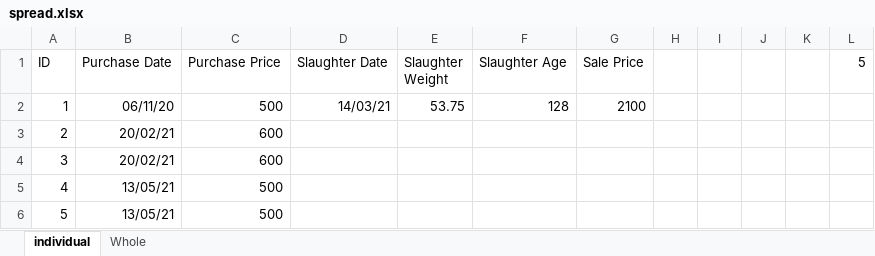
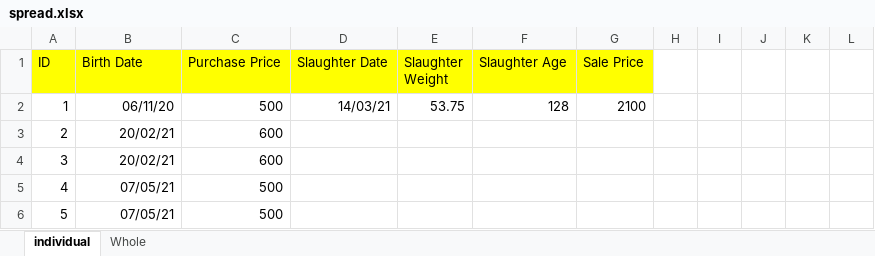
Before and after one commit to bayankhosi/FarmProgram, an Excel workbook: Files/spread.xlsx, sheet individual, drawn as a sheet; values as stored, in another font and other column widths than the file's, no borders; the diff names each change by its address in the sheet, - before the commit and + after, or states it on an @@ line.

Commit message:
improved.data.page

```diff
--- a/Files/spread.xlsx (sheet individual)
+++ b/Files/spread.xlsx (sheet individual)
-A1:G1 fill: none
+A1:G1 fill: #FFFF00
-B1: Purchase Date
+B1: Birth Date
-L1: 5
+L1: (empty)
-B5:B6 (Birth Date): 13/05/21
+B5:B6 (Birth Date): 07/05/21
```
Also changed, not shown: sheet Whole, 8 other files.
